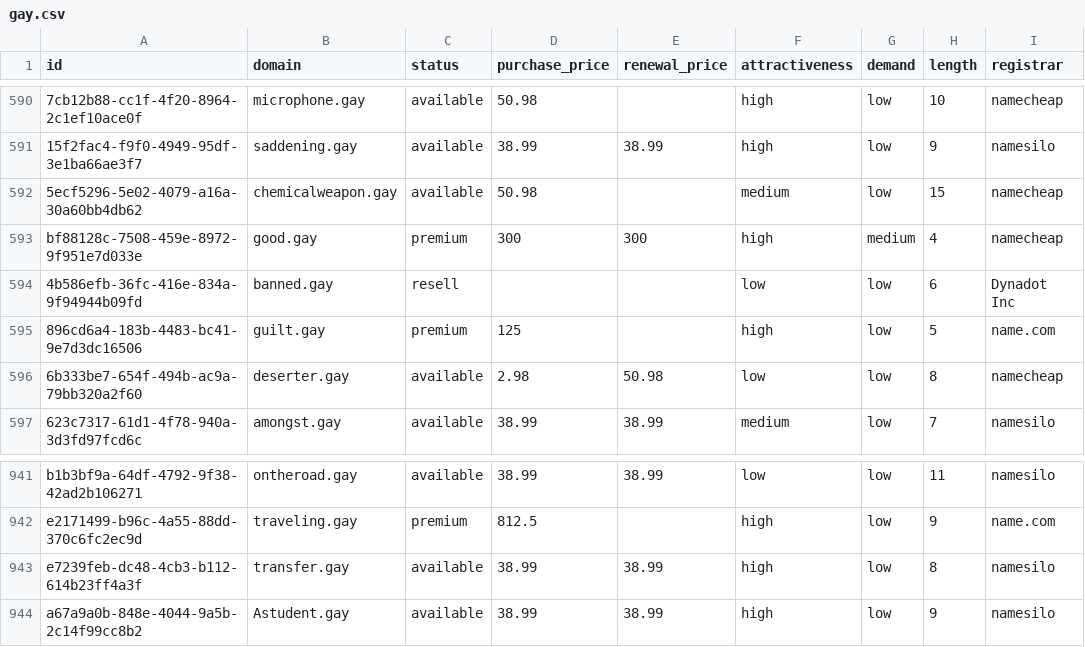
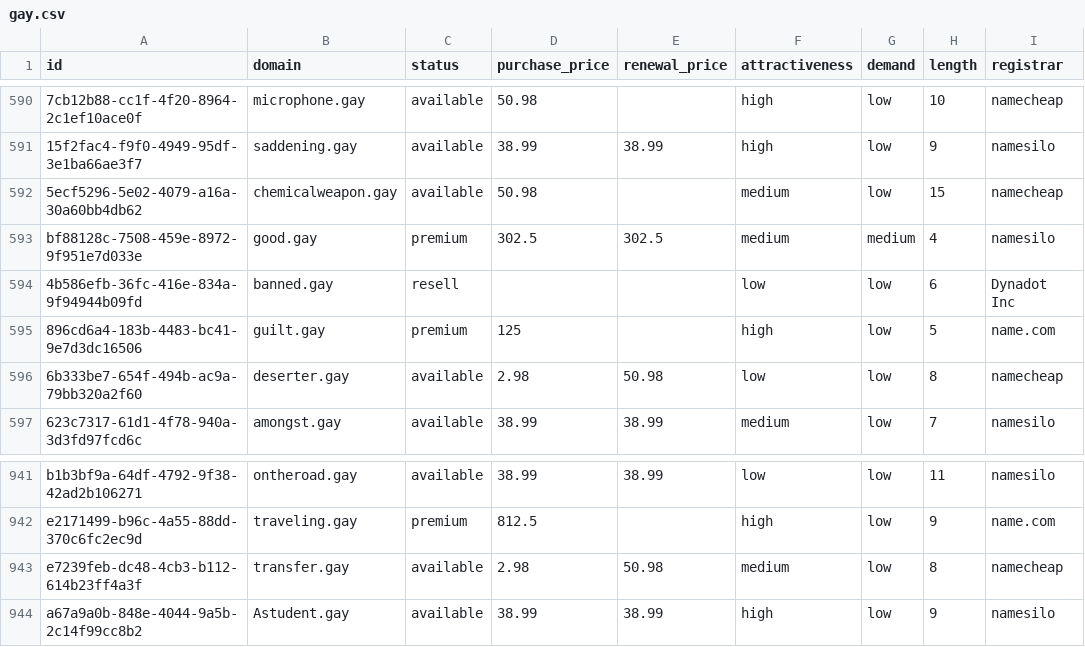
Before and after one commit to UniqueDomains/gay-oneword-domains, a CSV file: gay.csv, drawn as a sheet; only a part is shown, gaps mark what is left out; the diff names each change by its address in the sheet, - before the commit and + after, or states it on an @@ line.

Commit message:
Domains update

```diff
--- a/gay.csv
+++ b/gay.csv
-D593 (purchase_price): 300
+D593 (purchase_price): 302.5
-E593 (renewal_price): 300
+E593 (renewal_price): 302.5
-F593 (attractiveness): high
+F593 (attractiveness): medium
-I593 (registrar): namecheap
+I593 (registrar): namesilo
-D943 (purchase_price): 38.99
+D943 (purchase_price): 2.98
-E943 (renewal_price): 38.99
+E943 (renewal_price): 50.98
-F943 (attractiveness): high
+F943 (attractiveness): medium
-I943 (registrar): namesilo
+I943 (registrar): namecheap
```
Also changed, not shown: 4 other files.
